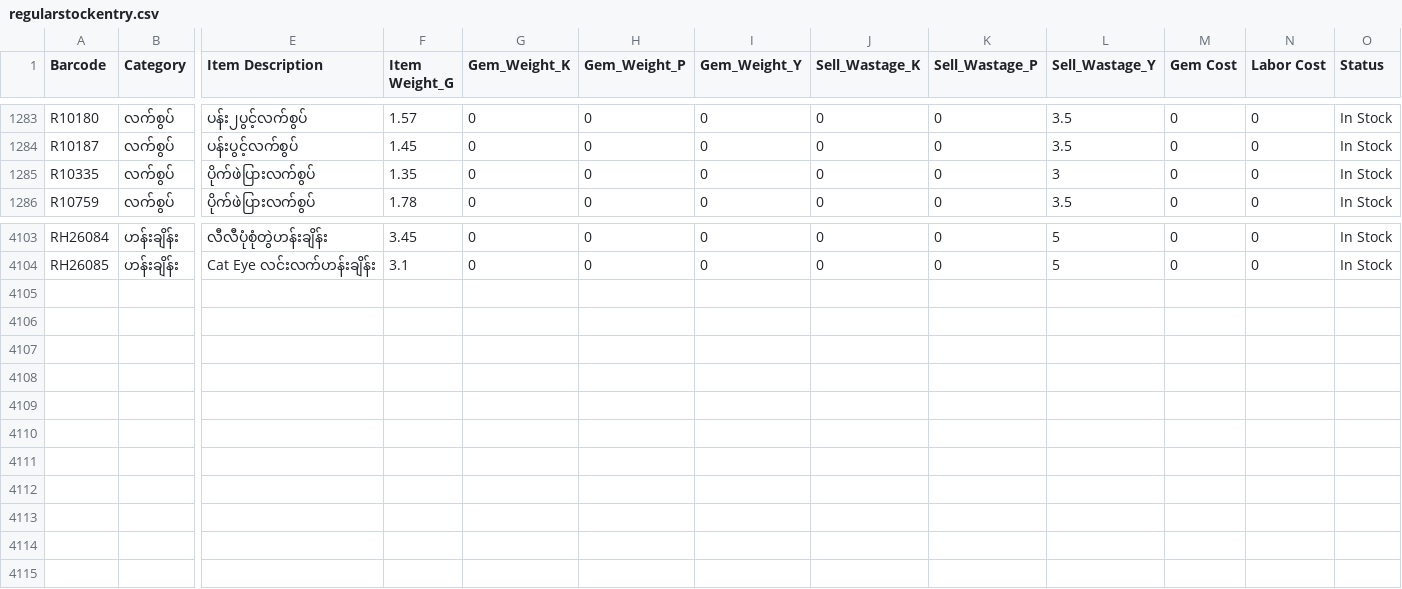
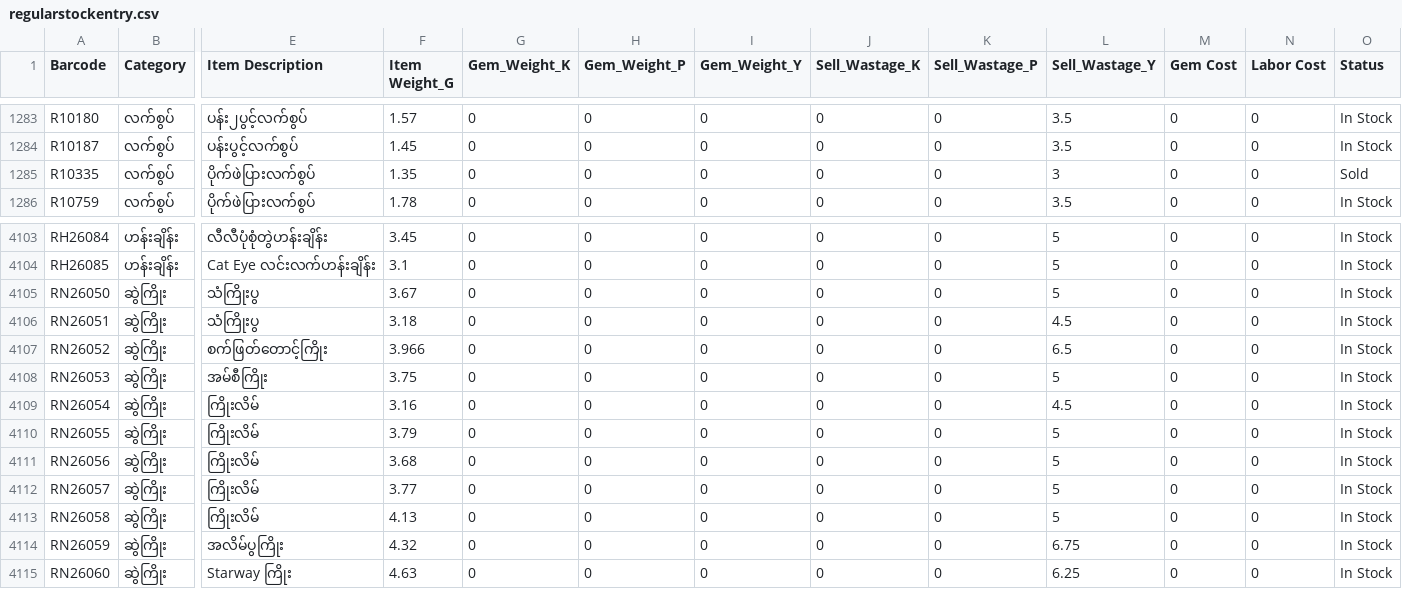
Before and after one commit to Eitaylay/tinyshwesayin, a CSV file: regularstockentry.csv, drawn as a sheet; only a part is shown, gaps mark what is left out; rows hold the shown columns only; the diff names each change by its address in the sheet, - before the commit and + after, or states it on an @@ line.

Commit message:
Update regularstockentry.csv via uploader

```diff
--- a/regularstockentry.csv
+++ b/regularstockentry.csv
-O1285 (Status): In Stock
+O1285 (Status): Sold
+row 4105: RN26050 | ဆွဲကြိုး | သံကြိုးပွ | 3.67 | 0 | 0 | 0 | 0 | 0 | 5 | 0 | 0 | In Stock
+row 4106: RN26051 | ဆွဲကြိုး | သံကြိုးပွ | 3.18 | 0 | 0 | 0 | 0 | 0 | 4.5 | 0 | 0 | In Stock
+row 4107: RN26052 | ဆွဲကြိုး | စက်ဖြတ်တောင့်ကြိုး | 3.966 | 0 | 0 | 0 | 0 | 0 | 6.5 | 0 | 0 | In Stock
+row 4108: RN26053 | ဆွဲကြိုး | အမ်စီကြိုး | 3.75 | 0 | 0 | 0 | 0 | 0 | 5 | 0 | 0 | In Stock
+row 4109: RN26054 | ဆွဲကြိုး | ကြိုးလိမ် | 3.16 | 0 | 0 | 0 | 0 | 0 | 4.5 | 0 | 0 | In Stock
+row 4110: RN26055 | ဆွဲကြိုး | ကြိုးလိမ် | 3.79 | 0 | 0 | 0 | 0 | 0 | 5 | 0 | 0 | In Stock
+row 4111: RN26056 | ဆွဲကြိုး | ကြိုးလိမ် | 3.68 | 0 | 0 | 0 | 0 | 0 | 5 | 0 | 0 | In Stock
+row 4112: RN26057 | ဆွဲကြိုး | ကြိုးလိမ် | 3.77 | 0 | 0 | 0 | 0 | 0 | 5 | 0 | 0 | In Stock
+row 4113: RN26058 | ဆွဲကြိုး | ကြိုးလိမ် | 4.13 | 0 | 0 | 0 | 0 | 0 | 5 | 0 | 0 | In Stock
+row 4114: RN26059 | ဆွဲကြိုး | အလိမ်ပွကြိုး | 4.32 | 0 | 0 | 0 | 0 | 0 | 6.75 | 0 | 0 | In Stock
+row 4115: RN26060 | ဆွဲကြိုး | Starway ကြိုး | 4.63 | 0 | 0 | 0 | 0 | 0 | 6.25 | 0 | 0 | In Stock
```
